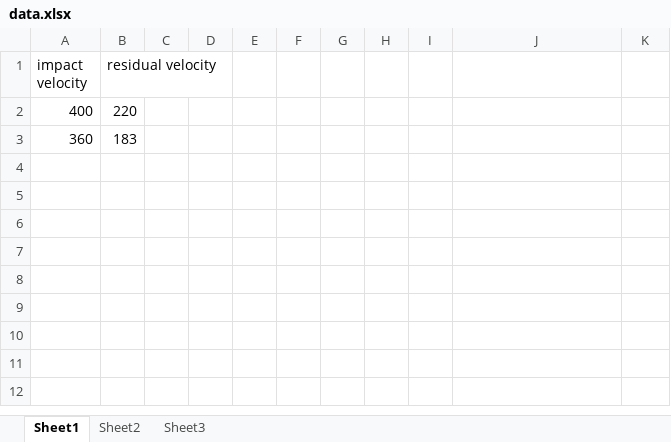
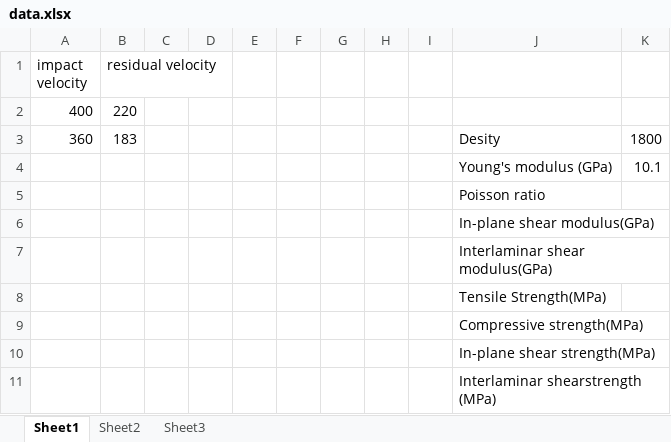
Before and after one commit to albertzhc/Final, an Excel workbook: data.xlsx, sheet Sheet1, drawn as a sheet; values as stored, in another font and other column widths than the file's, no borders; charts and pictures not drawn; the diff names each change by its address in the sheet, - before the commit and + after, or states it on an @@ line.

```diff
--- a/data.xlsx (sheet Sheet1)
+++ b/data.xlsx (sheet Sheet1)
-J3: (empty)
+J3: Desity
-K3: (empty)
+K3: 1800
+row 4:  |  |  |  |  |  |  |  |  | Young's modulus (GPa) | 10.1
+row 5:  |  |  |  |  |  |  |  |  | Poisson ratio
+row 6:  |  |  |  |  |  |  |  |  | In-plane shear modulus(GPa)
+row 7:  |  |  |  |  |  |  |  |  | Interlaminar shear modulus(GPa)
+row 8:  |  |  |  |  |  |  |  |  | Tensile Strength(MPa)
+row 9:  |  |  |  |  |  |  |  |  | Compressive strength(MPa)
+row 10:  |  |  |  |  |  |  |  |  | In-plane shear strength(MPa)
+row 11:  |  |  |  |  |  |  |  |  | Interlaminar shearstrength (MPa)
```
Also changed, not shown: charts or pictures, 1 other file.
